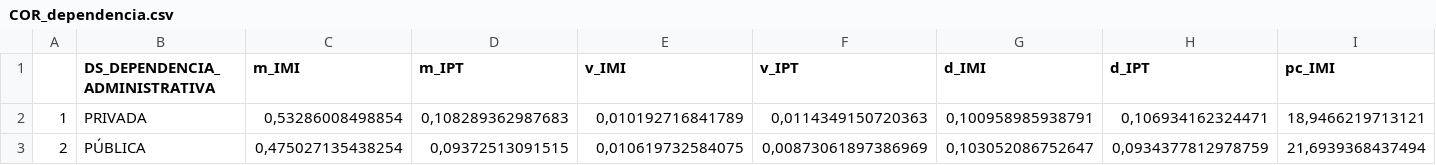
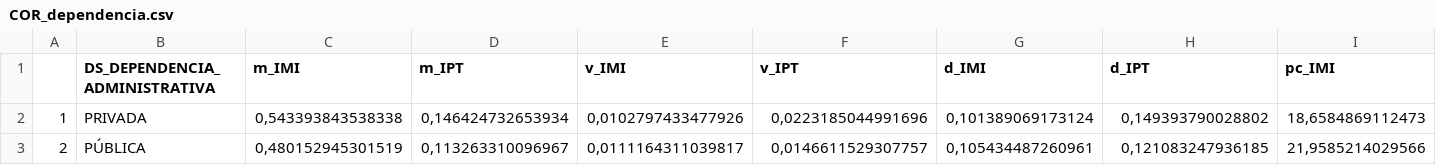
Before and after one commit to Nmuaddib/RGitRep, a CSV file: Tese MIDxPT/Analises/COR_dependencia.csv, drawn as a sheet; only a part is shown; the diff covers the shown part only; the diff names each change by its address in the sheet, - before the commit and + after, or states it on an @@ line.

```diff
--- a/Tese MIDxPT/Analises/COR_dependencia.csv
+++ b/Tese MIDxPT/Analises/COR_dependencia.csv
-C2 (m_IMI): 0,53286008498854
+C2 (m_IMI): 0,543393843538338
-D2 (m_IPT): 0,108289362987683
+D2 (m_IPT): 0,146424732653934
-E2 (v_IMI): 0,010192716841789
+E2 (v_IMI): 0,0102797433477926
-F2 (v_IPT): 0,0114349150720363
+F2 (v_IPT): 0,0223185044991696
-G2 (d_IMI): 0,100958985938791
+G2 (d_IMI): 0,101389069173124
-H2 (d_IPT): 0,106934162324471
+H2 (d_IPT): 0,149393790028802
-I2 (pc_IMI): 18,9466219713121
+I2 (pc_IMI): 18,6584869112473
-C3 (m_IMI): 0,475027135438254
+C3 (m_IMI): 0,480152945301519
-D3 (m_IPT): 0,09372513091515
+D3 (m_IPT): 0,113263310096967
-E3 (v_IMI): 0,010619732584075
+E3 (v_IMI): 0,0111164311039817
-F3 (v_IPT): 0,00873061897386969
+F3 (v_IPT): 0,0146611529307757
-G3 (d_IMI): 0,103052086752647
+G3 (d_IMI): 0,105434487260961
-H3 (d_IPT): 0,0934377812978759
+H3 (d_IPT): 0,121083247936185
-I3 (pc_IMI): 21,6939368437494
+I3 (pc_IMI): 21,9585214029566
```
Also changed, not shown: 4 edited cells elsewhere in this file, Tese MIDxPT/Analises/CC.csv, Tese MIDxPT/Analises/COR_ano.csv, 13 other files.
